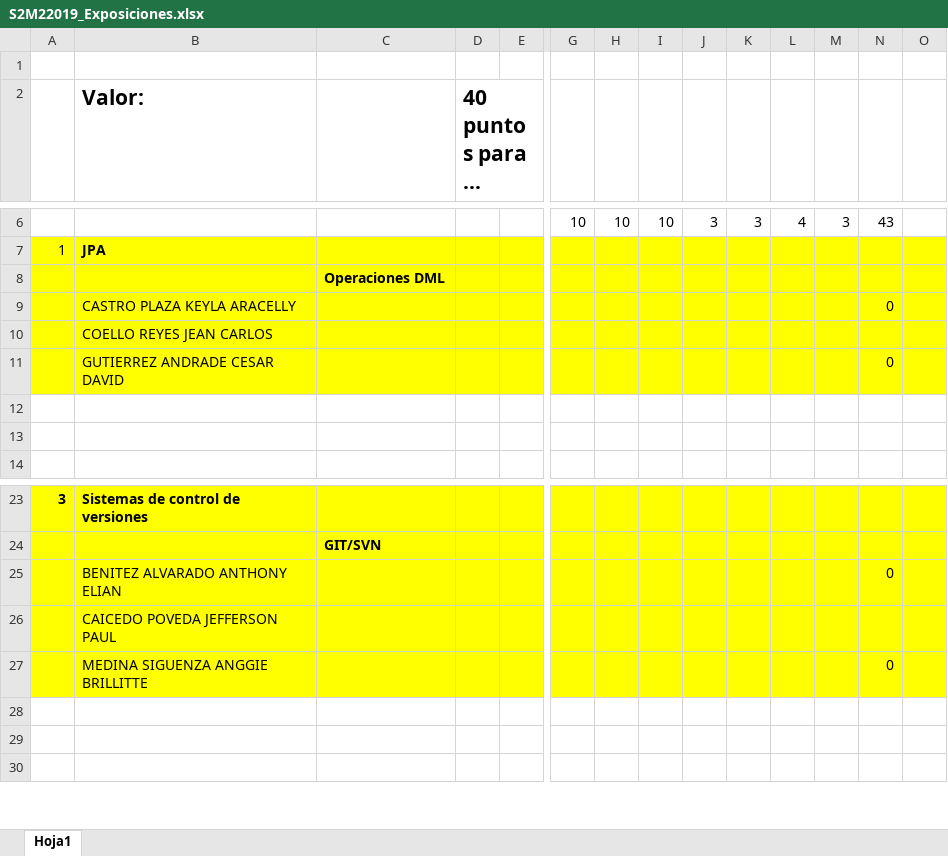
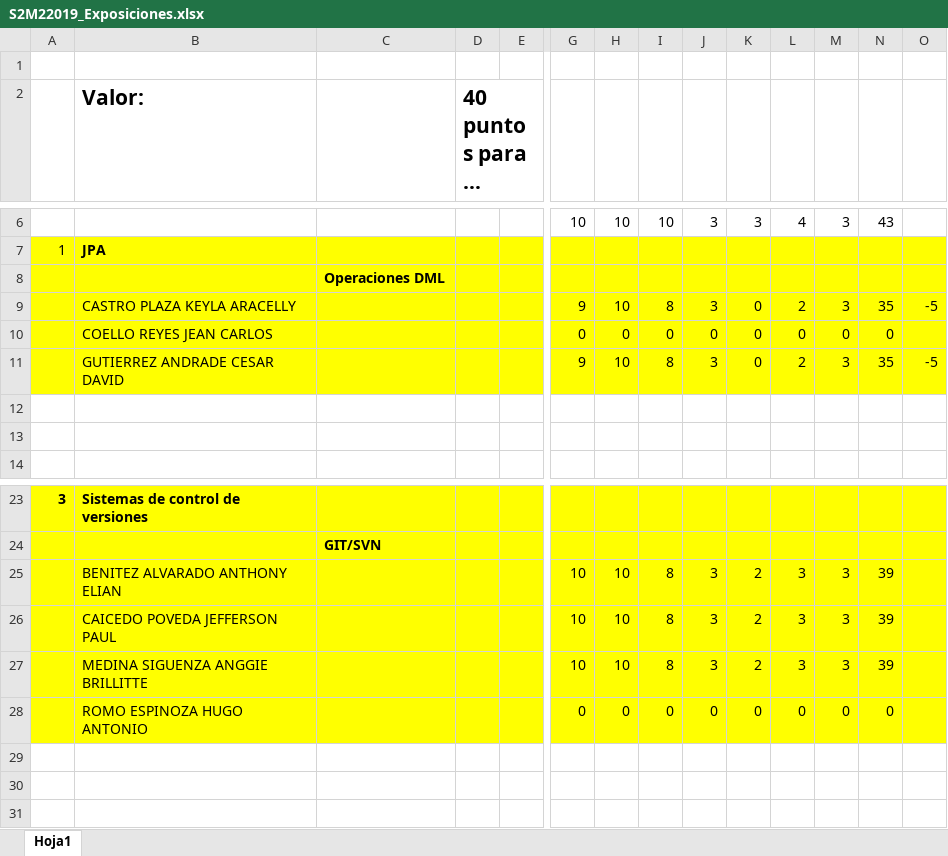
Before and after one commit to deberestes01/Programacion_con_base_de_datos, an Excel workbook: Exposiciones/S2M22019_Exposiciones.xlsx, sheet Hoja1, drawn as a sheet; only a part is shown, gaps mark what is left out; long unchanged cells end in …; values as stored, in another font and other column widths than the file's, no borders; removed rows and columns are numbered as before the commit, all else as after; rows hold the shown columns only; the diff names each change by its address in the sheet, - before the commit and + after, or states it on an @@ line.

Commit message:
Add files via upload

```diff
--- a/Exposiciones/S2M22019_Exposiciones.xlsx (sheet Hoja1)
+++ b/Exposiciones/S2M22019_Exposiciones.xlsx (sheet Hoja1)
-row 9:  | CASTRO PLAZA KEYLA ARACELLY |  |  |  |  |  |  |  |  |  |  | 0
-row 10:  | COELLO REYES JEAN CARLOS
-row 11:  | GUTIERREZ ANDRADE CESAR DAVID |  |  |  |  |  |  |  |  |  |  | 0
+row 9:  | CASTRO PLAZA KEYLA ARACELLY |  |  |  | 9 | 10 | 8 | 3 | 0 | 2 | 3 | 35 | -5
+row 10:  | COELLO REYES JEAN CARLOS |  |  |  | 0 | 0 | 0 | 0 | 0 | 0 | 0 | 0
+row 11:  | GUTIERREZ ANDRADE CESAR DAVID |  |  |  | 9 | 10 | 8 | 3 | 0 | 2 | 3 | 35 | -5
-row 25:  | BENITEZ ALVARADO ANTHONY ELIAN |  |  |  |  |  |  |  |  |  |  | 0
-row 26:  | CAICEDO POVEDA JEFFERSON PAUL
-row 27:  | MEDINA SIGUENZA ANGGIE BRILLITTE |  |  |  |  |  |  |  |  |  |  | 0
+row 25:  | BENITEZ ALVARADO ANTHONY ELIAN |  |  |  | 10 | 10 | 8 | 3 | 2 | 3 | 3 | 39
+row 26:  | CAICEDO POVEDA JEFFERSON PAUL |  |  |  | 10 | 10 | 8 | 3 | 2 | 3 | 3 | 39
+row 27:  | MEDINA SIGUENZA ANGGIE BRILLITTE |  |  |  | 10 | 10 | 8 | 3 | 2 | 3 | 3 | 39
+row 28:  | ROMO ESPINOZA HUGO ANTONIO |  |  |  | 0 | 0 | 0 | 0 | 0 | 0 | 0 | 0
```
Also changed, not shown: formulas that keep their value.
